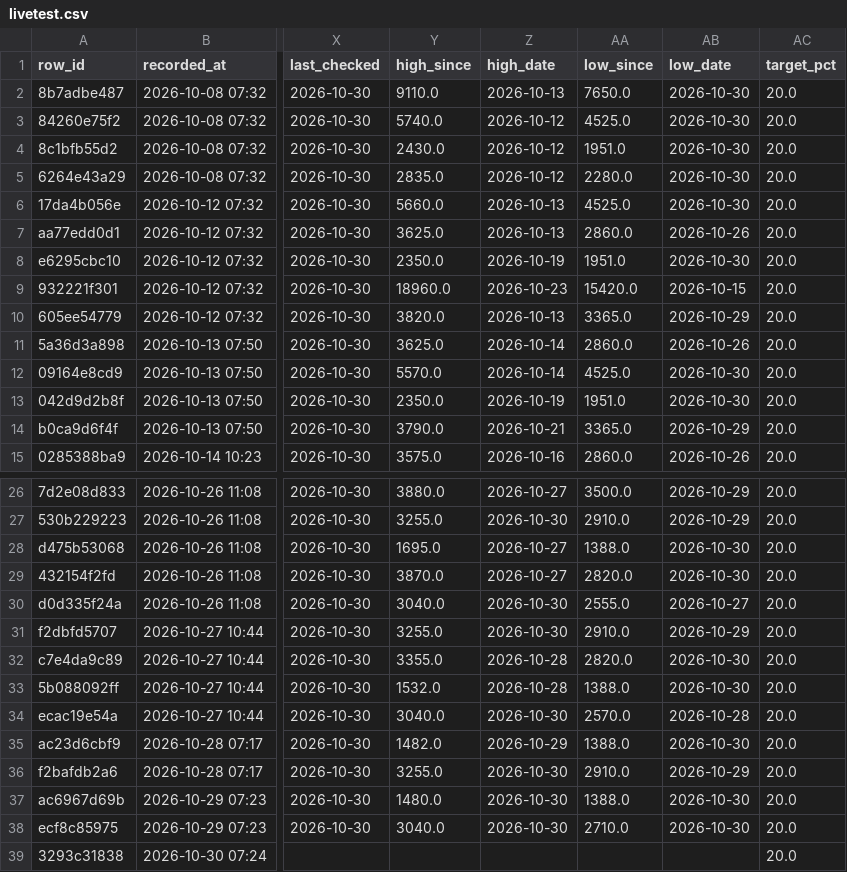
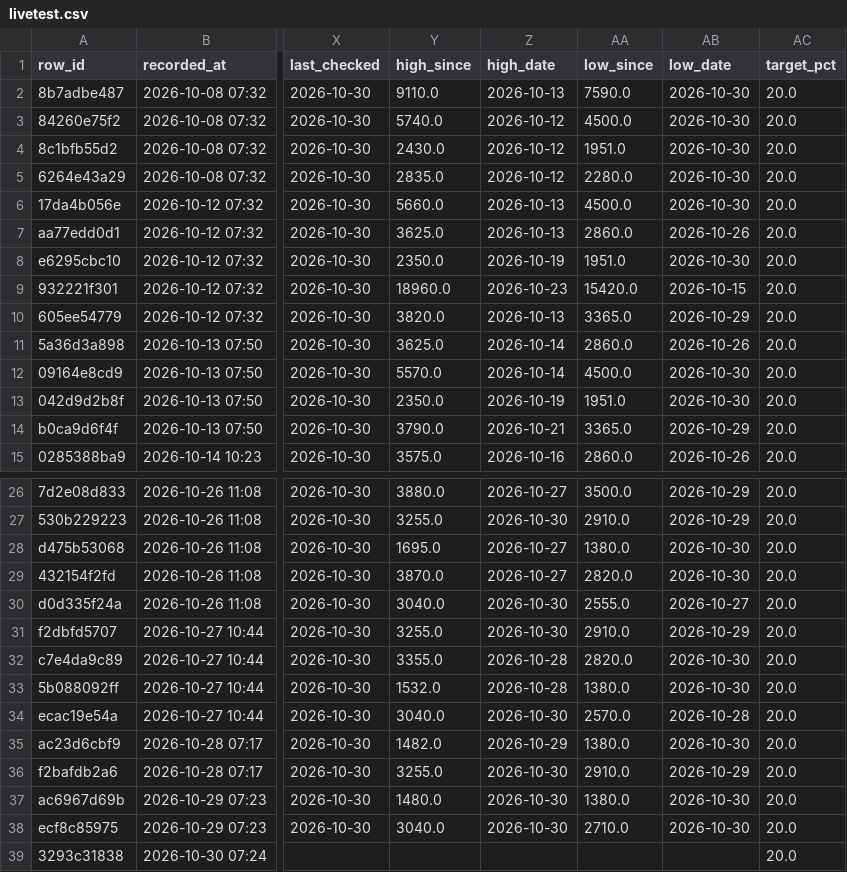
Before and after one commit to BING00179/bing-bing, a CSV file: trading-system/data/livetest.csv, drawn as a sheet; only a part is shown, gaps mark what is left out; the diff names each change by its address in the sheet, - before the commit and + after, or states it on an @@ line.

```diff
--- a/trading-system/data/livetest.csv
+++ b/trading-system/data/livetest.csv
-AA2 (low_since): 7650.0
+AA2 (low_since): 7590.0
-AA3 (low_since): 4525.0
+AA3 (low_since): 4500.0
-AA6 (low_since): 4525.0
+AA6 (low_since): 4500.0
-AA12 (low_since): 4525.0
+AA12 (low_since): 4500.0
-AA28 (low_since): 1388.0
+AA28 (low_since): 1380.0
-AA33 (low_since): 1388.0
+AA33 (low_since): 1380.0
-AA35 (low_since): 1388.0
+AA35 (low_since): 1380.0
-AA37 (low_since): 1388.0
+AA37 (low_since): 1380.0
```
Also changed, not shown: trading-system/data/virtual_daily.csv, 2 other files.
